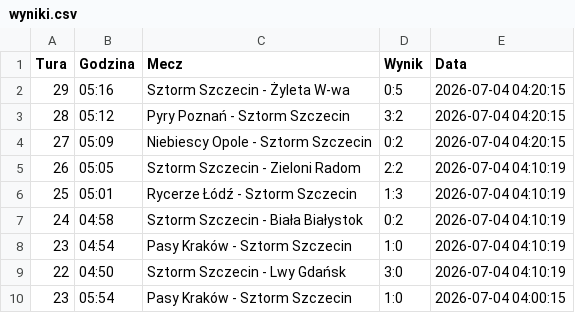
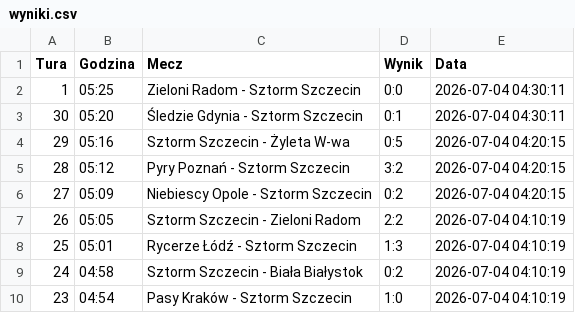
Before and after one commit to tesar13/Promocje, a CSV file: wyniki.csv, drawn as a sheet; only a part is shown; the shorter side is filled out with more unchanged rows; the diff names each change by its address in the sheet, - before the commit and + after, or states it on an @@ line.

Commit message:
Aktualizacja wynikow 2026-07-04 04:30:12

```diff
--- a/wyniki.csv
+++ b/wyniki.csv
+row 2: 1 | 05:25 | Zieloni Radom - Sztorm Szczecin | 0:0 | 2026-07-04 04:30:11
+row 3: 30 | 05:20 | Śledzie Gdynia - Sztorm Szczecin | 0:1 | 2026-07-04 04:30:11
```
